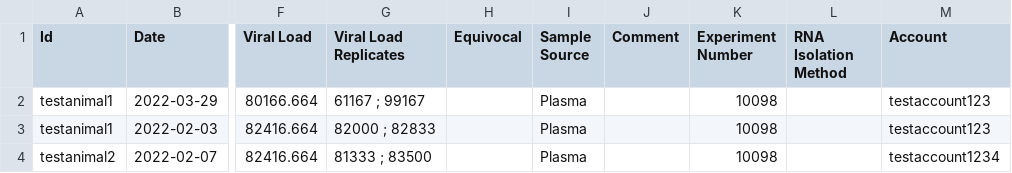
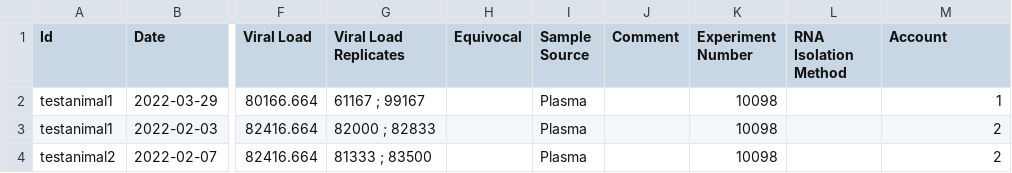
Before and after one commit to LabKey/wnprc-modules, a TSV file: WNPRC_Virology/resources/referenceStudy/datasets/dataset5080.tsv, drawn as a sheet; only a part is shown, gaps mark what is left out; the diff names each change by its address in the sheet, - before the commit and + after, or states it on an @@ line.

Commit message:
Configure account field as a lookup, add ETL for grant accounts, add linked schema for grant accounts table

```diff
--- a/WNPRC_Virology/resources/referenceStudy/datasets/dataset5080.tsv
+++ b/WNPRC_Virology/resources/referenceStudy/datasets/dataset5080.tsv
-M2 (Account): testaccount123
+M2 (Account): 1
-M3 (Account): testaccount123
+M3 (Account): 2
-M4 (Account): testaccount1234
+M4 (Account): 2
```
Also changed, not shown: 18 other files.
